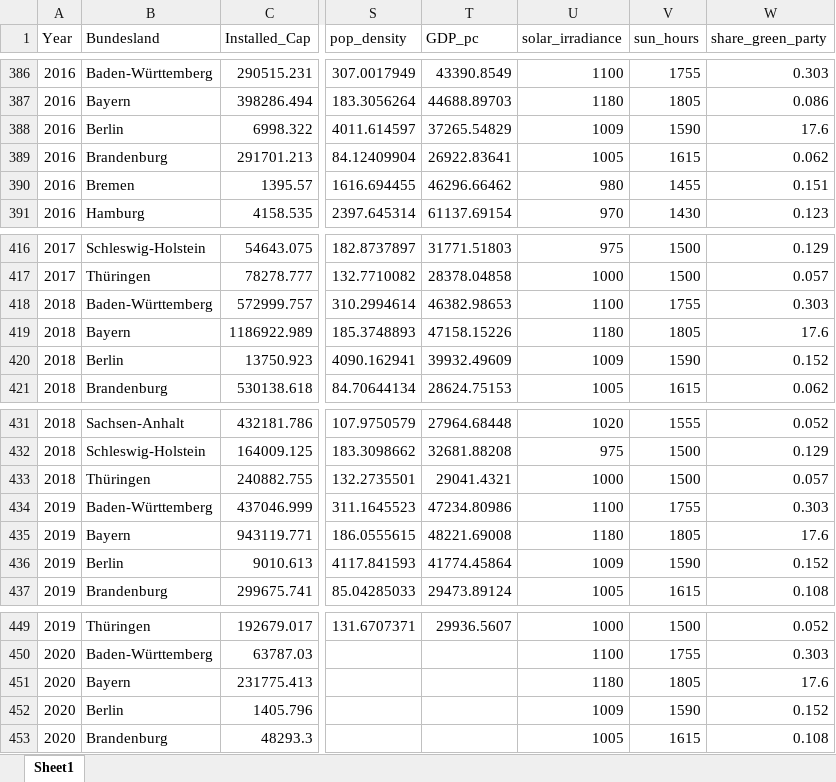
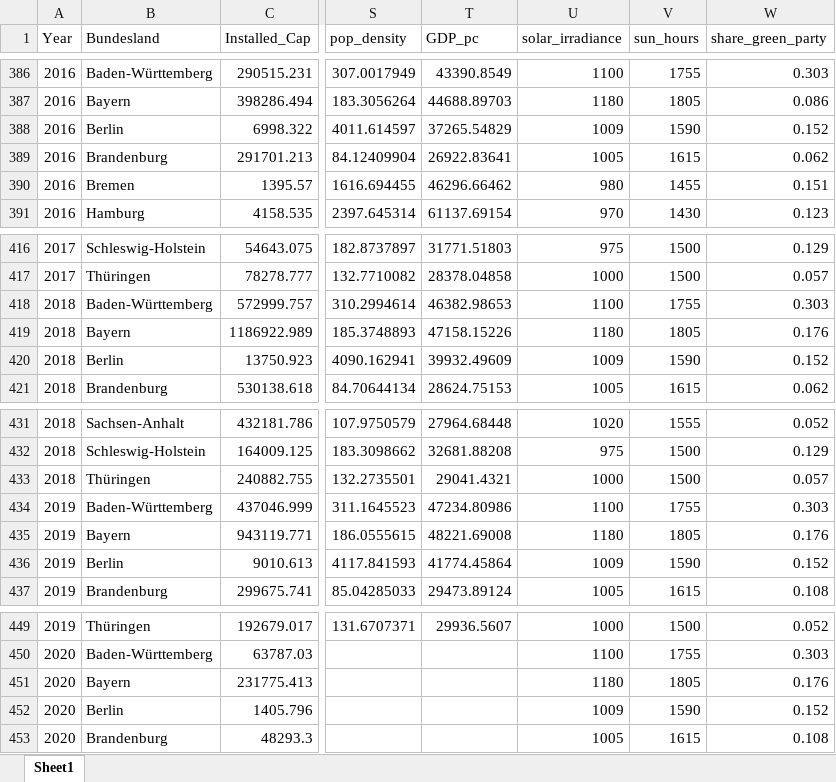
Before and after one commit to eckmanna/big_data_policy_2020, an Excel workbook: course_project/data/df_pv_data_germany.xlsx, sheet Sheet1, drawn as a sheet; only a part is shown, gaps mark what is left out; values as stored, in another font and other column widths than the file's, no borders; the diff covers the shown part only; the diff names each change by its address in the sheet, - before the commit and + after, or states it on an @@ line.

```diff
--- a/course_project/data/df_pv_data_germany.xlsx (sheet Sheet1)
+++ b/course_project/data/df_pv_data_germany.xlsx (sheet Sheet1)
-W388 (share_green_party): 17.6
+W388 (share_green_party): 0.152
-W419 (share_green_party): 17.6
+W419 (share_green_party): 0.176
-W435 (share_green_party): 17.6
+W435 (share_green_party): 0.176
-W451 (share_green_party): 17.6
+W451 (share_green_party): 0.176
```
Also changed, not shown: 5 edited cells elsewhere in this sheet.
